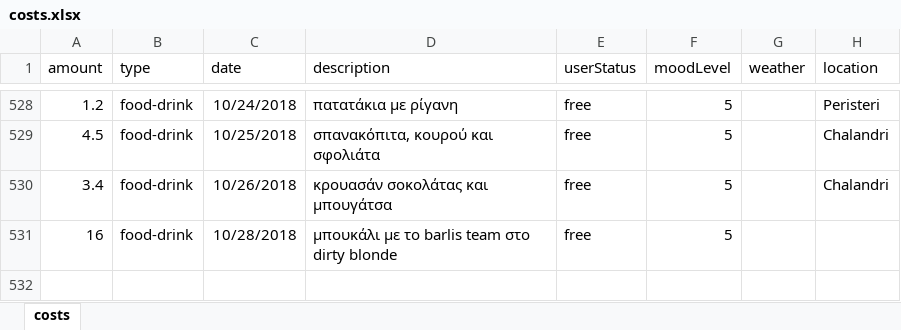
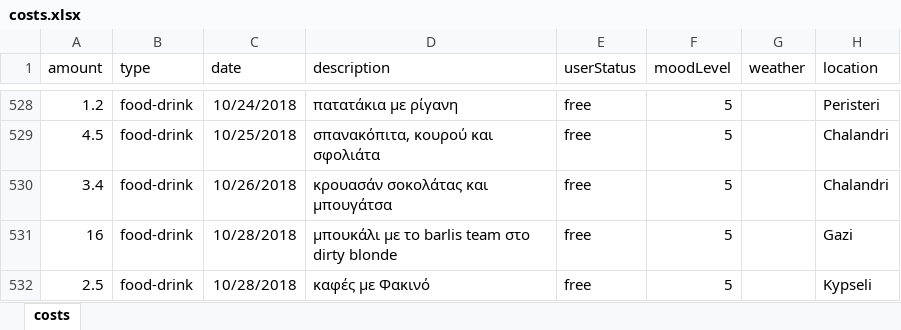
Before and after one commit to Stamanos/Financial-Organization, an Excel workbook: DataBase/costs.xlsx, sheet costs, drawn as a sheet; only a part is shown, gaps mark what is left out; values as stored, in another font and other column widths than the file's, no borders; table styles not drawn; the diff names each change by its address in the sheet, - before the commit and + after, or states it on an @@ line.

Commit message:
Update data

```diff
--- a/DataBase/costs.xlsx (sheet costs)
+++ b/DataBase/costs.xlsx (sheet costs)
-H531 (location): (empty)
+H531 (location): Gazi
+row 532: 2.5 | food-drink | 10/28/2018 | καφές με Φακινό | free | 5 |  | Kypseli
```
